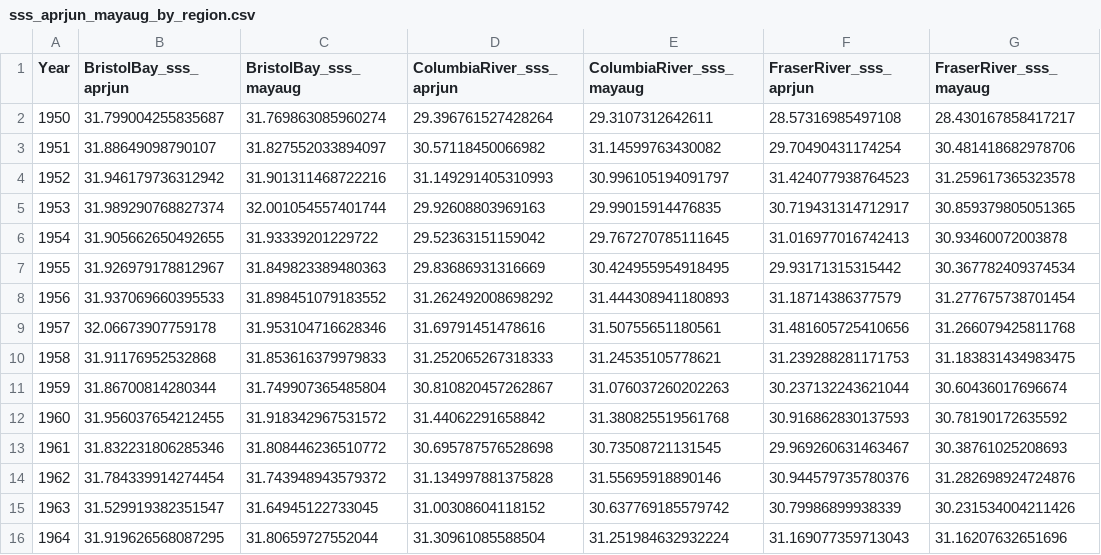
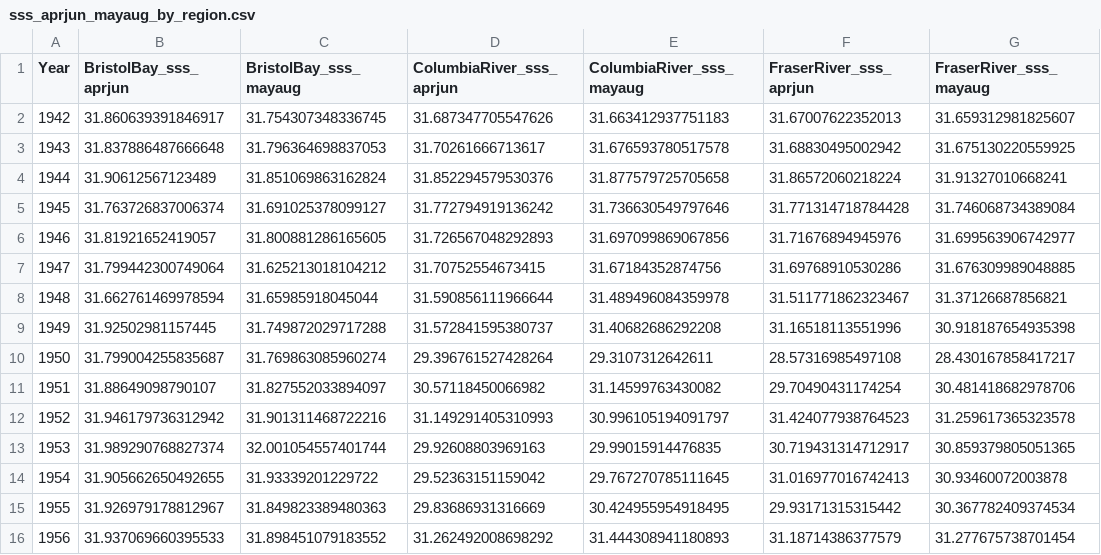
Before and after one commit to schmidj/PredictSalmonRuns, a CSV file: data/sss_aprjun_mayaug_by_region.csv, drawn as a sheet; only a part is shown; the shorter side is filled out with more unchanged rows; the diff names each change by its address in the sheet, - before the commit and + after, or states it on an @@ line.

```diff
--- a/data/sss_aprjun_mayaug_by_region.csv
+++ b/data/sss_aprjun_mayaug_by_region.csv
+row 2: 1942 | 31.860639391846917 | 31.754307348336745 | 31.687347705547626 | 31.663412937751183 | 31.67007622352013 | 31.659312981825607
+row 3: 1943 | 31.837886487666648 | 31.796364698837053 | 31.70261666713617 | 31.676593780517578 | 31.68830495002942 | 31.675130220559925
+row 4: 1944 | 31.90612567123489 | 31.851069863162824 | 31.852294579530376 | 31.877579725705658 | 31.86572060218224 | 31.91327010668241
+row 5: 1945 | 31.763726837006374 | 31.691025378099127 | 31.772794919136242 | 31.736630549797646 | 31.771314718784428 | 31.746068734389084
+row 6: 1946 | 31.81921652419057 | 31.800881286165605 | 31.726567048292893 | 31.697099869067856 | 31.71676894945976 | 31.699563906742977
+row 7: 1947 | 31.799442300749064 | 31.625213018104212 | 31.70752554673415 | 31.67184352874756 | 31.69768910530286 | 31.676309989048885
+row 8: 1948 | 31.662761469978594 | 31.65985918045044 | 31.590856111966644 | 31.489496084359978 | 31.511771862323467 | 31.37126687856821
+row 9: 1949 | 31.92502981157445 | 31.749872029717288 | 31.572841595380737 | 31.40682686292208 | 31.16518113551996 | 30.918187654935398
```
Also changed, not shown: data/ColumbiaRiver_FeatureSet_For_Model.csv, data/Combined_FeatureSet_For_Model.csv, 6 other files.
